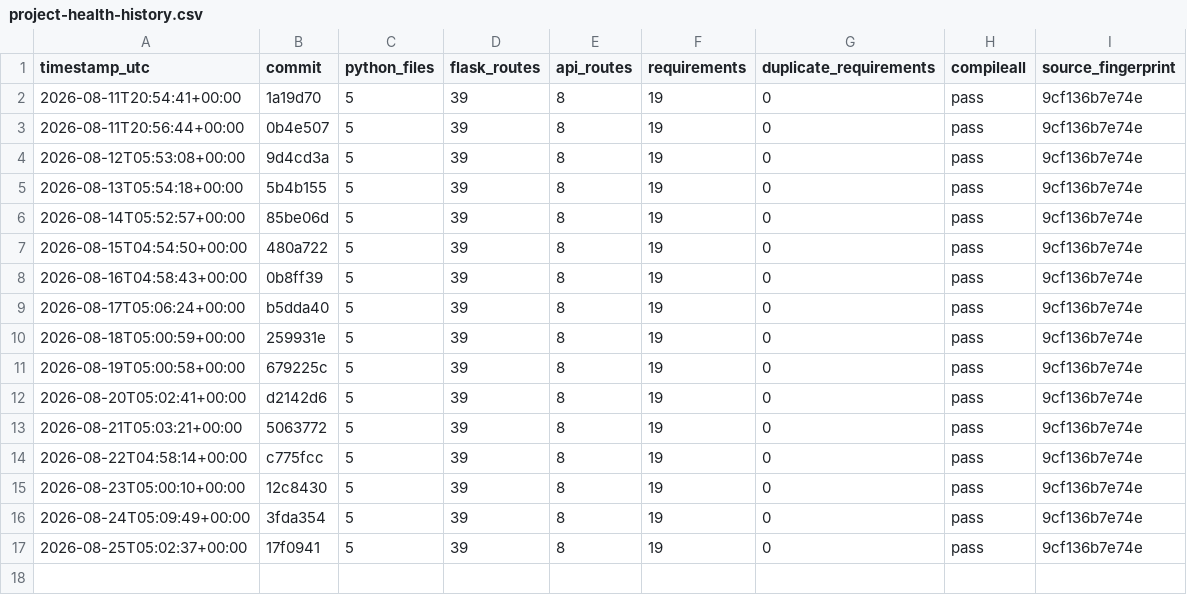
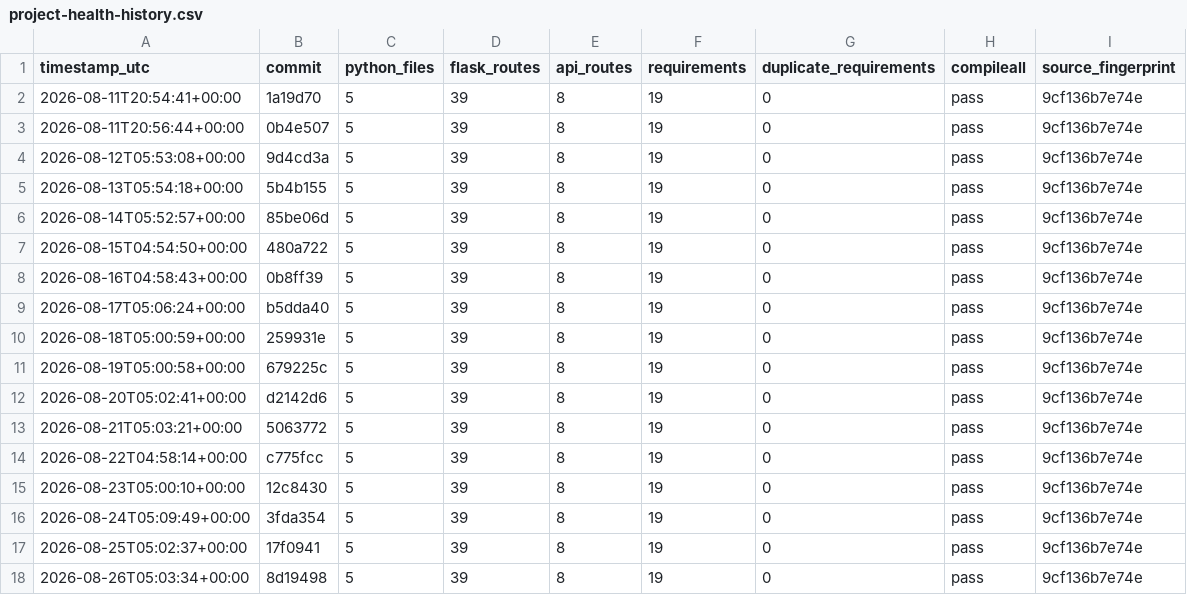
Before and after one commit to Adityism/CAI, a CSV file: reports/project-health-history.csv, drawn as a sheet; the diff names each change by its address in the sheet, - before the commit and + after, or states it on an @@ line.

Commit message:
chore(health): record daily CAI project health

```diff
--- a/reports/project-health-history.csv
+++ b/reports/project-health-history.csv
+row 18: 2026-08-26T05:03:34+00:00 | 8d19498 | 5 | 39 | 8 | 19 | 0 | pass | 9cf136b7e74e
```
Also changed, not shown: 1 other file.
